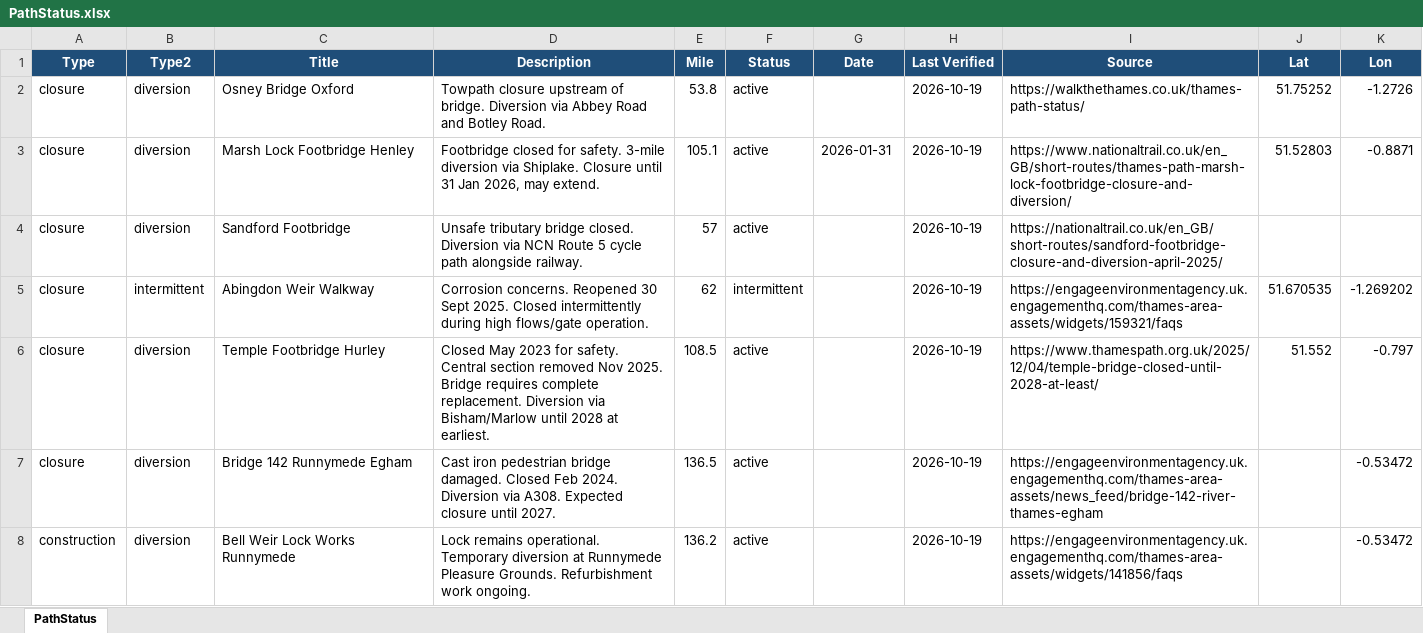
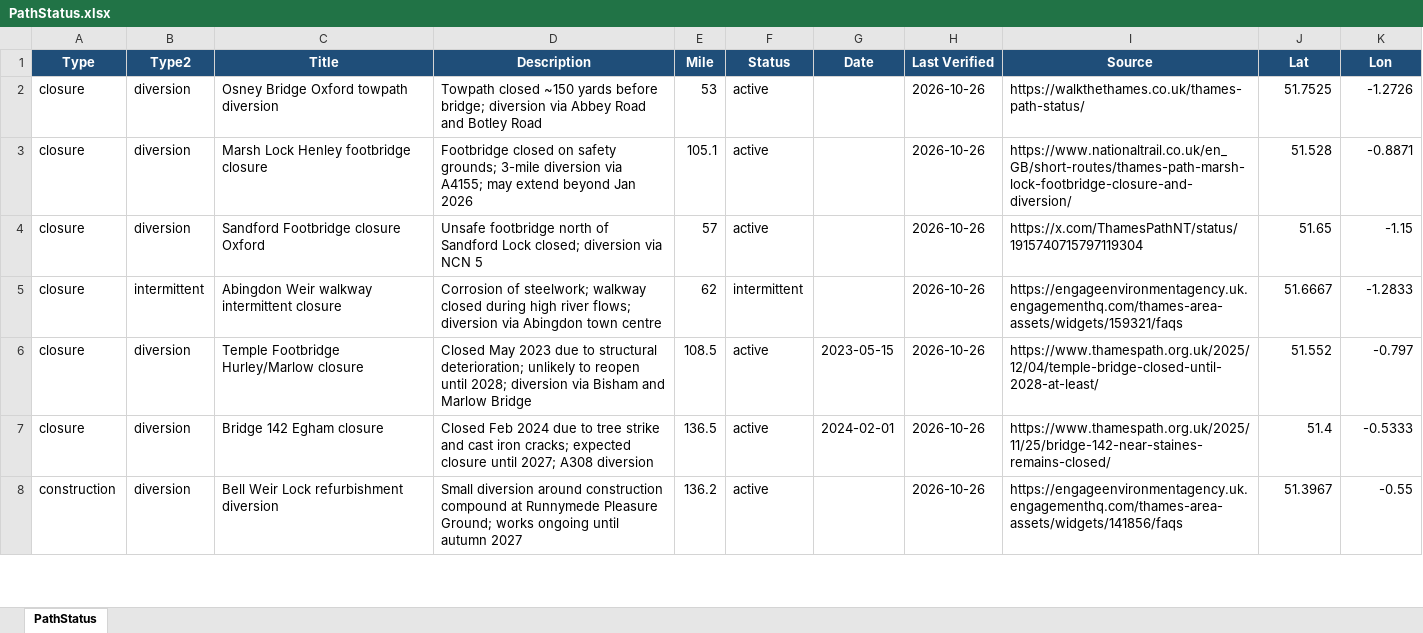
Before and after one commit to mattgage76/thames-path-status, an Excel workbook: PathStatus.xlsx, sheet PathStatus, drawn as a sheet; only a part is shown; values as stored, in another font and other column widths than the file's, no borders; the diff covers the shown part only; the diff names each change by its address in the sheet, - before the commit and + after, or states it on an @@ line.

Commit message:
Auto-update: Thames Path status 2026-10-26

```diff
--- a/PathStatus.xlsx (sheet PathStatus)
+++ b/PathStatus.xlsx (sheet PathStatus)
-C2 (Title): Osney Bridge Oxford
+C2 (Title): Osney Bridge Oxford towpath diversion
-D2 (Description): Towpath closure upstream of bridge. Diversion via Abbey Road and Botley Road.
+D2 (Description): Towpath closed ~150 yards before bridge; diversion via Abbey Road and Botley Road
-E2 (Mile): 53.8
+E2 (Mile): 53
-H2:H8 (Last Verified): 2026-10-19
+H2:H8 (Last Verified): 2026-10-26
-J2 (Lat): 51.75252
+J2 (Lat): 51.7525
-C3 (Title): Marsh Lock Footbridge Henley
+C3 (Title): Marsh Lock Henley footbridge closure
-D3 (Description): Footbridge closed for safety. 3-mile diversion via Shiplake. Closure until 31 Jan 2026, may extend.
+D3 (Description): Footbridge closed on safety grounds; 3-mile diversion via A4155; may extend beyond Jan 2026
-G3 (Date): 2026-01-31
+G3 (Date): (empty)
-J3 (Lat): 51.52803
+J3 (Lat): 51.528
-C4 (Title): Sandford Footbridge
+C4 (Title): Sandford Footbridge closure Oxford
-D4 (Description): Unsafe tributary bridge closed. Diversion via NCN Route 5 cycle path alongside railway.
+D4 (Description): Unsafe footbridge north of Sandford Lock closed; diversion via NCN 5
-I4 (Source): https://nationaltrail.co.uk/en_GB/short-routes/sandford-footbridge-closure-and-diversion-april-2025/
+I4 (Source): https://x.com/ThamesPathNT/status/1915740715797119304
-J4 (Lat): (empty)
+J4 (Lat): 51.65
-K4 (Lon): (empty)
+K4 (Lon): -1.15
-C5 (Title): Abingdon Weir Walkway
+C5 (Title): Abingdon Weir walkway intermittent closure
-D5 (Description): Corrosion concerns. Reopened 30 Sept 2025. Closed intermittently during high flows/gate operation.
+D5 (Description): Corrosion of steelwork; walkway closed during high river flows; diversion via Abingdon town centre
-J5 (Lat): 51.670535
+J5 (Lat): 51.6667
-K5 (Lon): -1.269202
+K5 (Lon): -1.2833
-C6 (Title): Temple Footbridge Hurley
+C6 (Title): Temple Footbridge Hurley/Marlow closure
-D6 (Description): …May 2023 for safety. Central section removed Nov 2025. Bridge requires complete replacement. Diversion via Bisham/Marlow until 2028 at earliest.
+D6 (Description): …May 2023 due to structural deterioration; unlikely to reopen until 2028; diversion via Bisham and Marlow Bridge
-G6 (Date): (empty)
+G6 (Date): 2023-05-15
-C7 (Title): Bridge 142 Runnymede Egham
+C7 (Title): Bridge 142 Egham closure
-D7 (Description): Cast iron pedestrian bridge damaged. Closed Feb 2024. Diversion via A308. Expected closure until 2027.
+D7 (Description): Closed Feb 2024 due to tree strike and cast iron cracks; expected closure until 2027; A308 diversion
-G7 (Date): (empty)
+G7 (Date): 2024-02-01
-I7 (Source): https://engageenvironmentagency.uk.engagementhq.com/thames-area-assets/news_feed/bridge-142-river-thames-egham
+I7 (Source): https://www.thamespath.org.uk/2025/11/25/bridge-142-near-staines-remains-closed/
-J7 (Lat): (empty)
+J7 (Lat): 51.4
-K7 (Lon): -0.53472
+K7 (Lon): -0.5333
-C8 (Title): Bell Weir Lock Works Runnymede
+C8 (Title): Bell Weir Lock refurbishment diversion
-D8 (Description): Lock remains operational. Temporary diversion at Runnymede Pleasure Grounds. Refurbishment work ongoing.
+D8 (Description): Small diversion around construction compound at Runnymede Pleasure Ground; works ongoing until autumn 2027
-J8 (Lat): (empty)
+J8 (Lat): 51.3967
-K8 (Lon): -0.53472
+K8 (Lon): -0.55
```
Also changed, not shown: 5 added rows, 2 removed rows and 10 edited cells elsewhere in this sheet, 2 other files.
